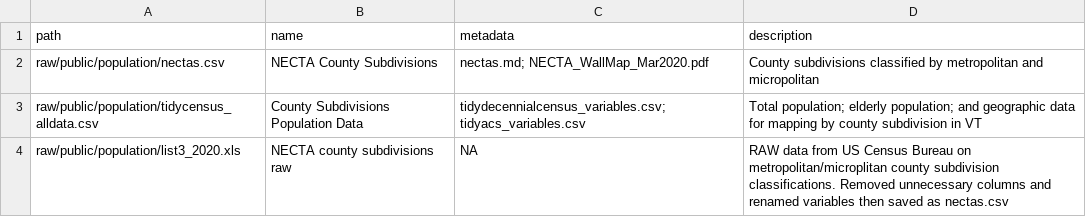
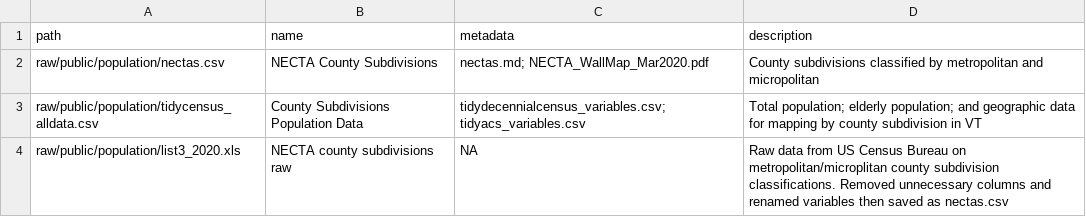
Before and after one commit to samroubin/VTPharmacy, a CSV file: data/data_index.csv, drawn as a sheet.

Commit message:
Update data_index.csv

```diff
--- a/data/data_index.csv
+++ b/data/data_index.csv
@@ -3,2 +3,2 @@ raw/public/population/nectas.csv,NECTA County Subdivisions,nectas.md; NECTA_Wall
 raw/public/population/tidycensus_alldata.csv, County Subdivisions Population Data, tidydecennialcensus_variables.csv; tidyacs_variables.csv, Total population; elderly population; and geographic data for mapping by county subdivision in VT
-raw/public/population/list3_2020.xls, NECTA county subdivisions raw, NA, RAW data from US Census Bureau on metropolitan/microplitan county subdivision classifications. Removed unnecessary columns and renamed variables then saved as nectas.csv
+raw/public/population/list3_2020.xls, NECTA county subdivisions raw, NA, Raw data from US Census Bureau on metropolitan/microplitan county subdivision classifications. Removed unnecessary columns and renamed variables then saved as nectas.csv
```
